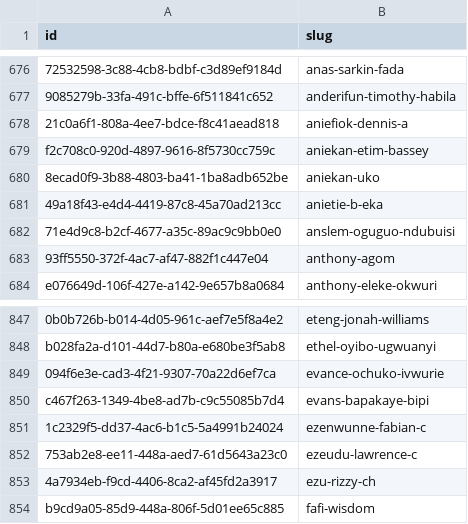
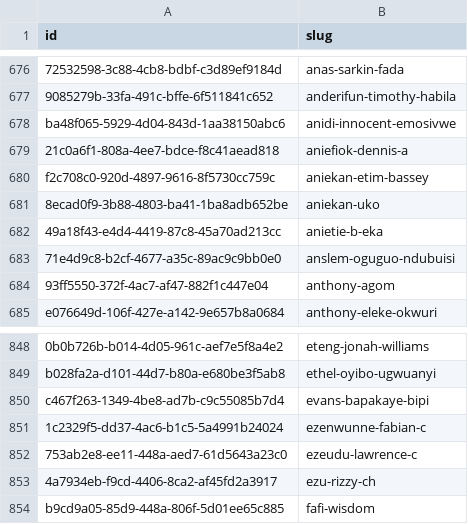
Before and after one commit to theyworkforyou/shineyoureye-static, a CSV file: ids-and-slugs.csv, drawn as a sheet; only a part is shown, gaps mark what is left out; removed rows and columns are numbered as before the commit, all else as after; the diff names each change by its address in the sheet, - before the commit and + after, or states it on an @@ line.

Commit message:
Automated commit of generated static site data
The shineyoureye-sinatra version was: 233371f8ab5f14004a9fb5ba5faae8f92defb1b5
The shineyoureye-prose version was: f4cb55468c52b67b1a16381fbb1a26aa63c5deac

```diff
--- a/ids-and-slugs.csv
+++ b/ids-and-slugs.csv
+row 678: ba48f065-5929-4d04-843d-1aa38150abc6 | anidi-innocent-emosivwe
-row 849: 094f6e3e-cad3-4f21-9307-70a22d6ef7ca | evance-ochuko-ivwurie
```
Also changed, not shown: 26 other files.
